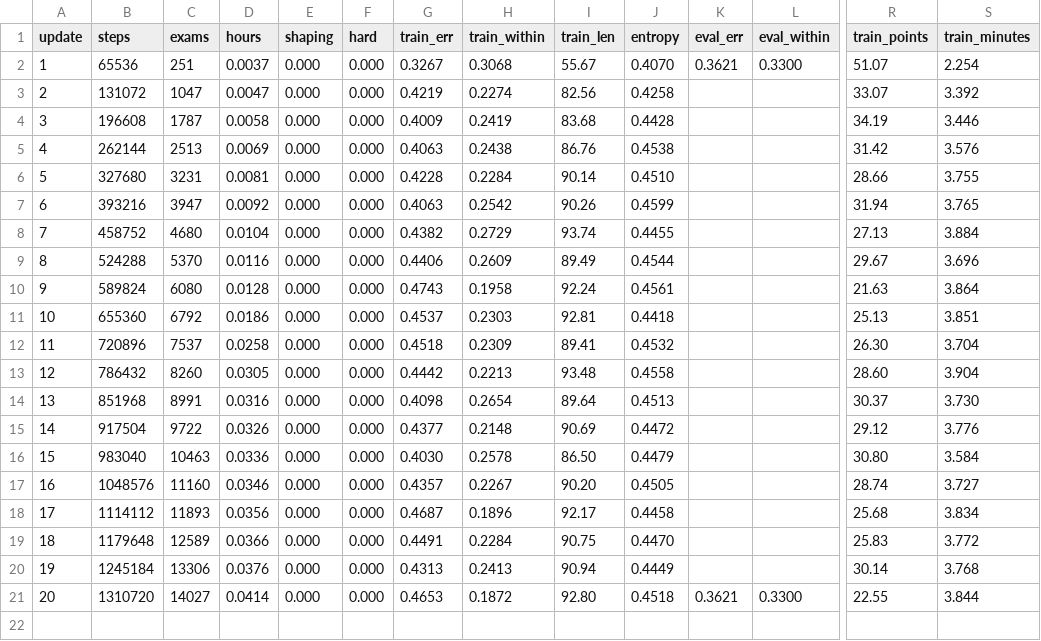
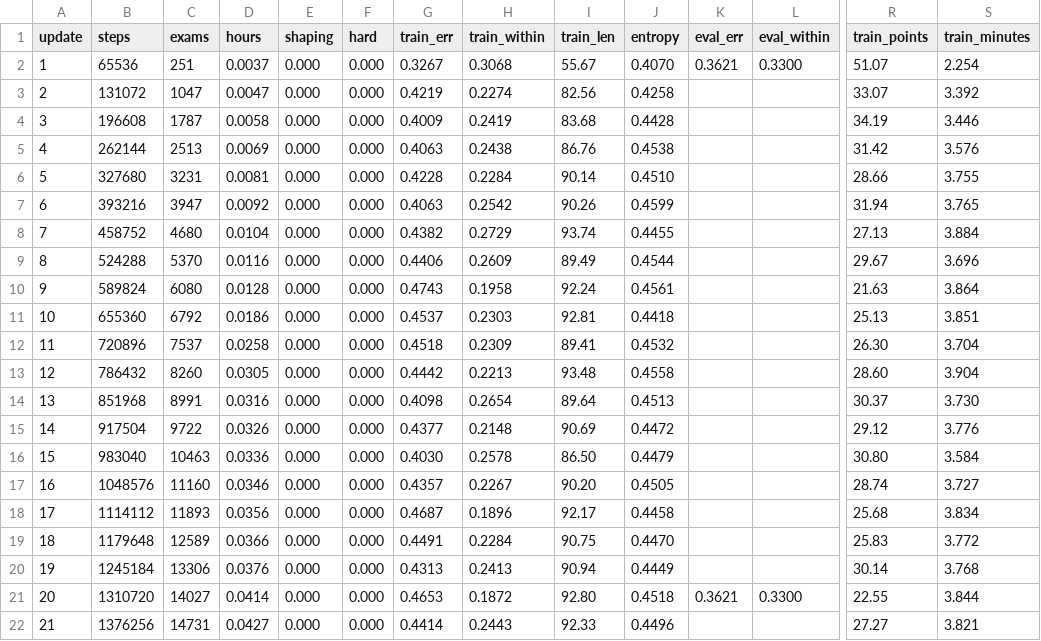
Before and after one commit to drburke-droid/nhl-sog-predictor, a CSV file: world_roads/phoropter_ai/runs/m/logs/train.csv, drawn as a sheet; only a part is shown, gaps mark what is left out; rows hold the shown columns only; the diff names each change by its address in the sheet, - before the commit and + after, or states it on an @@ line.

```diff
--- a/world_roads/phoropter_ai/runs/m/logs/train.csv
+++ b/world_roads/phoropter_ai/runs/m/logs/train.csv
+row 22: 21 | 1376256 | 14731 | 0.0427 | 0.000 | 0.000 | 0.4414 | 0.2443 | 92.33 | 0.4496 |  |  | 27.27 | 3.821
```
